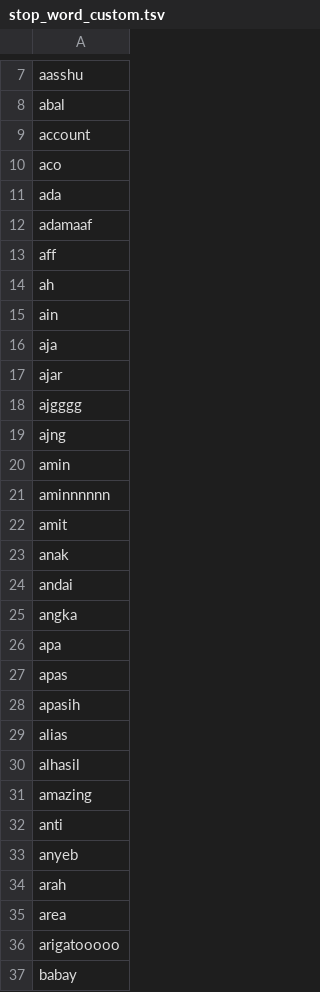
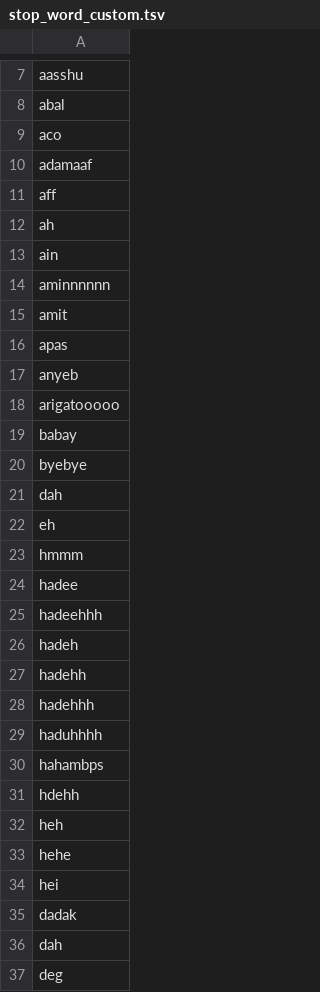
Before and after one commit to rfqsm/Lexicon, a TSV file: kamus_data/stop_word_custom.tsv, drawn as a sheet; only a part is shown, gaps mark what is left out; the shorter side is filled out with more unchanged rows; the diff covers the shown part only.

```diff
--- a/kamus_data/stop_word_custom.tsv
+++ b/kamus_data/stop_word_custom.tsv
@@ -8,5 +8,3 @@ aasshu
 abal
-account
 aco
-ada
 adamaaf
@@ -15,22 +13,6 @@ ah
 ain
-aja
-ajar
-ajgggg
-ajng
-amin
 aminnnnnn
 amit
-anak
-andai
-angka
-apa
 apas
-apasih
-alias
-alhasil
-amazing
-anti
 anyeb
-arah
-area
 arigatooooo
```
Also changed, not shown: 75 removed rows elsewhere in this file.
